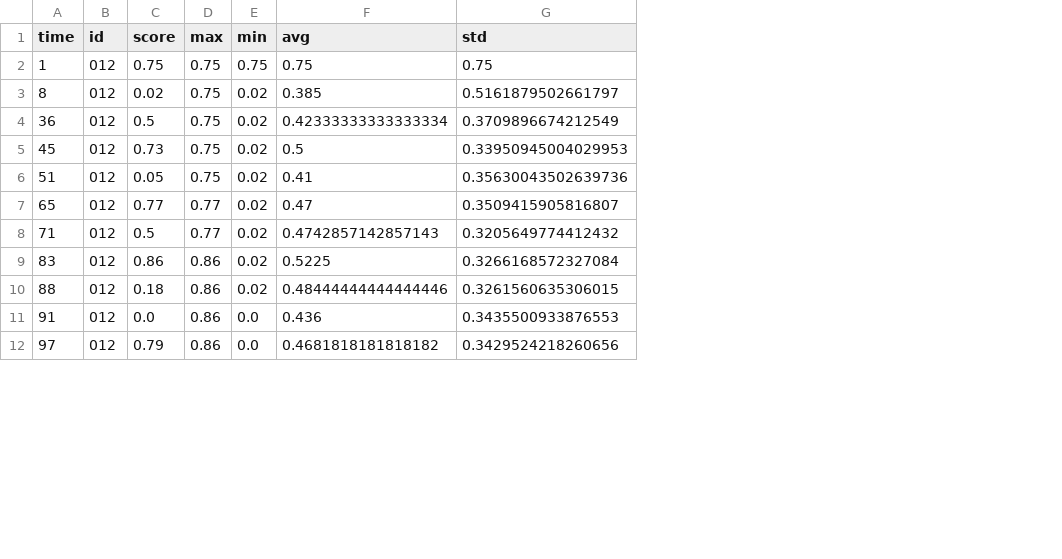
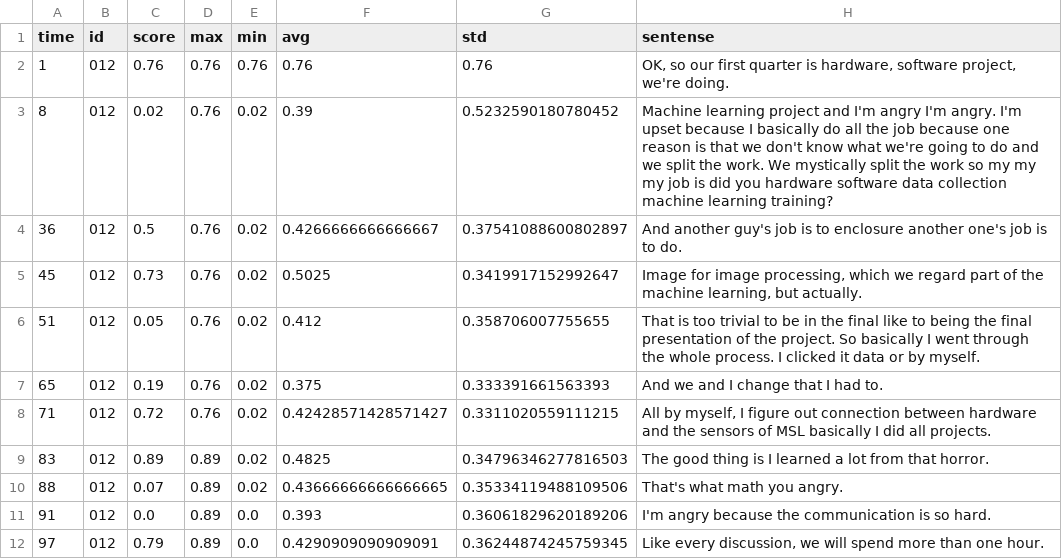
Before and after one commit to Iansdfg/Vulcan_Empathics_2019Fall, a CSV file: CSV/012_A_T.wav.csv, drawn as a sheet; only a part is shown; the diff covers the shown part only; the diff names each change by its address in the sheet, - before the commit and + after, or states it on an @@ line.

```diff
--- a/CSV/012_A_T.wav.csv
+++ b/CSV/012_A_T.wav.csv
+column H (sentense), rows 2-12: OK, so our first quarter is hardware, software project, we're doing. | Machine learning project and I'm angry I'm angry. I'm upset because I basically do all the job because one reason is that we don't know what we're going to do and we split the work. We mystically split the work so my my my job is did you hardware software data collection machine learning training? | And another guy's job is to enclosure another one's job is to do. | Image for image processing, which we regard part of the machine learning, but actually. | That is too trivial to be in the final like to being the final presentation of the project. So basically I went through the whole process. I clicked it data or by myself. | And we and I change that I had to. | All by myself, I figure out connection between hardware and the sensors of MSL basically I did all projects. | The good thing is I learned a lot from that horror. | That's what math you angry. | I'm angry because the communication is so hard. | Like every discussion, we will spend more than one hour.
-C2 (score): 0.75
+C2 (score): 0.76
-D2:D6 (max): 0.75
+D2:D6 (max): 0.76
-E2 (min): 0.75
+E2 (min): 0.76
-F2 (avg): 0.75
+F2 (avg): 0.76
-G2 (std): 0.75
+G2 (std): 0.76
-F3 (avg): 0.385
+F3 (avg): 0.39
-G3 (std): 0.5161879502661797
+G3 (std): 0.5232590180780452
-F4 (avg): 0.42333333333333334
+F4 (avg): 0.4266666666666667
-G4 (std): 0.3709896674212549
+G4 (std): 0.37541088600802897
-F5 (avg): 0.5
+F5 (avg): 0.5025
-G5 (std): 0.33950945004029953
+G5 (std): 0.3419917152992647
-F6 (avg): 0.41
+F6 (avg): 0.412
-G6 (std): 0.35630043502639736
+G6 (std): 0.358706007755655
-C7 (score): 0.77
+C7 (score): 0.19
-D7:D8 (max): 0.77
+D7:D8 (max): 0.76
-F7 (avg): 0.47
+F7 (avg): 0.375
-G7 (std): 0.3509415905816807
+G7 (std): 0.333391661563393
-C8 (score): 0.5
+C8 (score): 0.72
-F8 (avg): 0.4742857142857143
+F8 (avg): 0.42428571428571427
-G8 (std): 0.3205649774412432
+G8 (std): 0.3311020559111215
-C9 (score): 0.86
+C9 (score): 0.89
-D9:D12 (max): 0.86
+D9:D12 (max): 0.89
-F9 (avg): 0.5225
+F9 (avg): 0.4825
-G9 (std): 0.3266168572327084
+G9 (std): 0.34796346277816503
-C10 (score): 0.18
+C10 (score): 0.07
-F10 (avg): 0.48444444444444446
+F10 (avg): 0.43666666666666665
-G10 (std): 0.3261560635306015
+G10 (std): 0.35334119488109506
-F11 (avg): 0.436
+F11 (avg): 0.393
-G11 (std): 0.3435500933876553
+G11 (std): 0.36061829620189206
-F12 (avg): 0.4681818181818182
+F12 (avg): 0.4290909090909091
-G12 (std): 0.3429524218260656
+G12 (std): 0.36244874245759345
```
Also changed, not shown: 19 edited cells elsewhere in this file, CSV/003_S_G.wav.csv, CSV/004_S_J.wav.csv, 33 other files.
